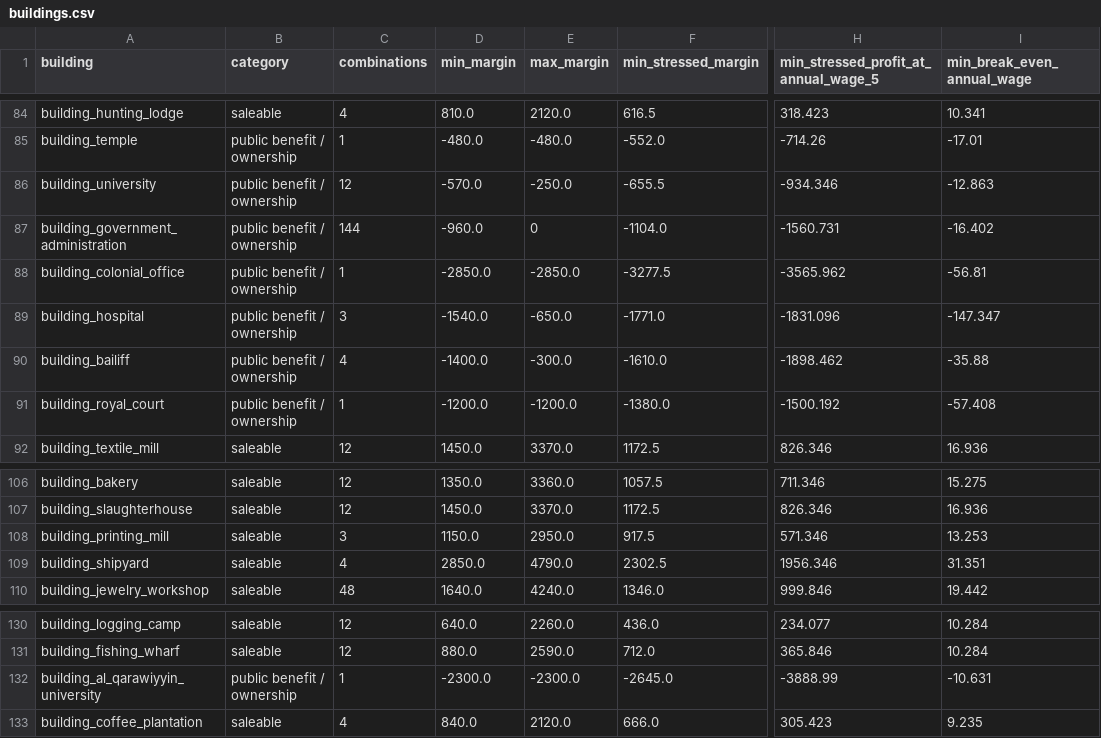
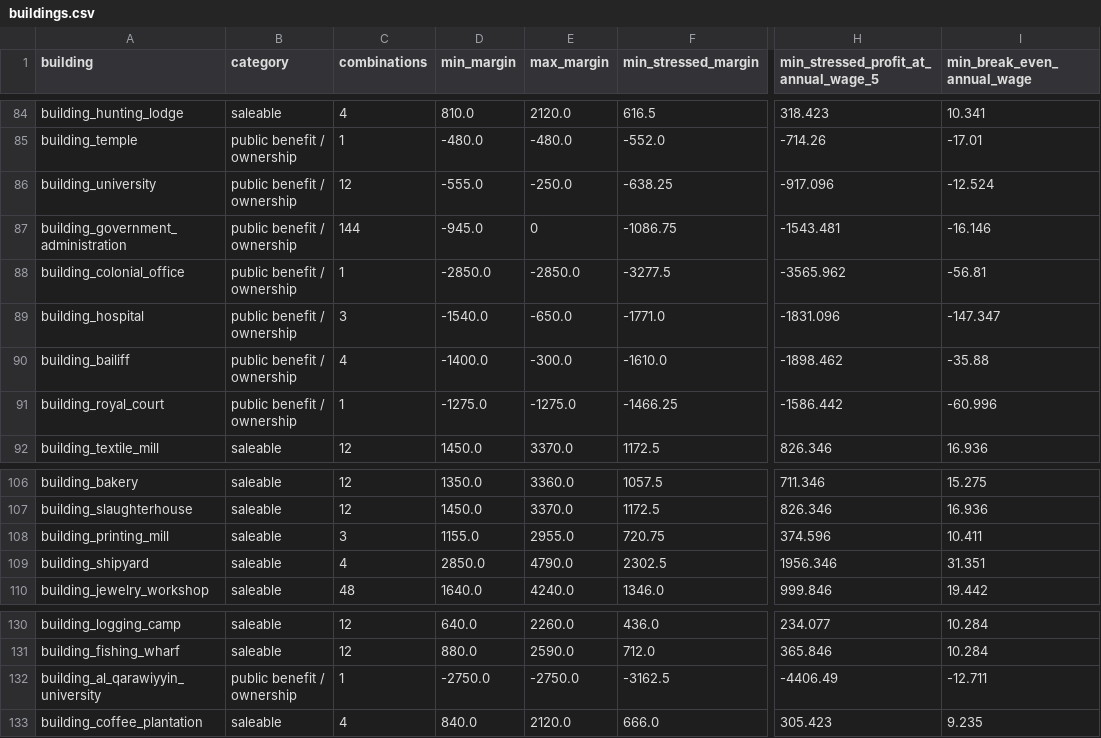
Before and after one commit to Uyarrr/Age-of-Crowns, a CSV file: docs/economy/buildings.csv, drawn as a sheet; only a part is shown, gaps mark what is left out; the diff names each change by its address in the sheet, - before the commit and + after, or states it on an @@ line.

```diff
--- a/docs/economy/buildings.csv
+++ b/docs/economy/buildings.csv
-D86 (min_margin): -570.0
+D86 (min_margin): -555.0
-F86 (min_stressed_margin): -655.5
+F86 (min_stressed_margin): -638.25
-H86: -934.346
+H86: -917.096
-I86 (min_break_even_annual_wage): -12.863
+I86 (min_break_even_annual_wage): -12.524
-D87 (min_margin): -960.0
+D87 (min_margin): -945.0
-F87 (min_stressed_margin): -1104.0
+F87 (min_stressed_margin): -1086.75
-H87: -1560.731
+H87: -1543.481
-I87 (min_break_even_annual_wage): -16.402
+I87 (min_break_even_annual_wage): -16.146
-D91 (min_margin): -1200.0
+D91 (min_margin): -1275.0
-E91 (max_margin): -1200.0
+E91 (max_margin): -1275.0
-F91 (min_stressed_margin): -1380.0
+F91 (min_stressed_margin): -1466.25
-H91: -1500.192
+H91: -1586.442
-I91 (min_break_even_annual_wage): -57.408
+I91 (min_break_even_annual_wage): -60.996
-D108 (min_margin): 1150.0
+D108 (min_margin): 1155.0
-E108 (max_margin): 2950.0
+E108 (max_margin): 2955.0
-F108 (min_stressed_margin): 917.5
+F108 (min_stressed_margin): 720.75
-H108: 571.346
+H108: 374.596
-I108 (min_break_even_annual_wage): 13.253
+I108 (min_break_even_annual_wage): 10.411
-D132 (min_margin): -2300.0
+D132 (min_margin): -2750.0
-E132 (max_margin): -2300.0
+E132 (max_margin): -2750.0
-F132 (min_stressed_margin): -2645.0
+F132 (min_stressed_margin): -3162.5
-H132: -3888.99
+H132: -4406.49
-I132 (min_break_even_annual_wage): -10.631
+I132 (min_break_even_annual_wage): -12.711
```
Also changed, not shown: docs/economy/goods.csv, docs/economy/production_methods.csv, 34 other files.
